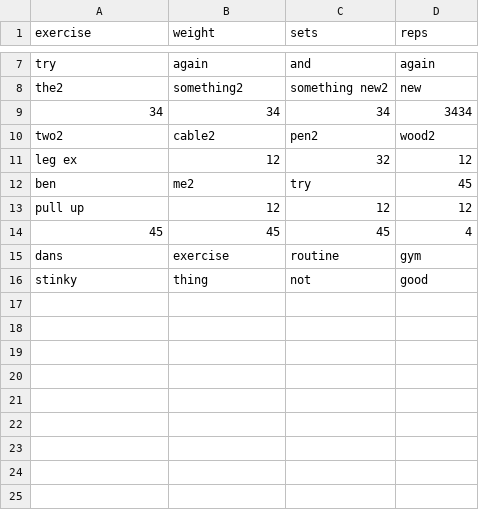
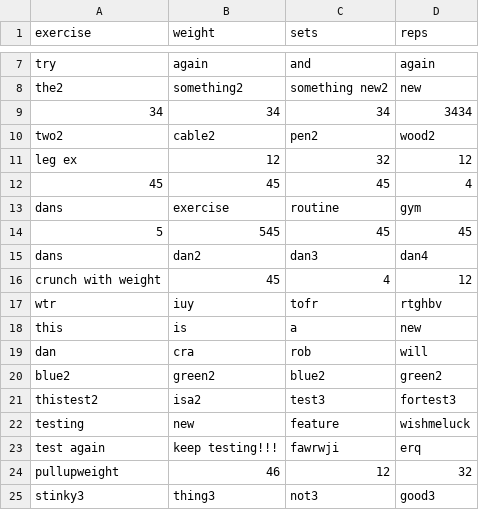
Before and after one commit to dandotcraig/DanielCraig_T1A3, a CSV file: exercise_list.csv, drawn as a sheet; only a part is shown, gaps mark what is left out.

```diff
--- a/exercise_list.csv
+++ b/exercise_list.csv
@@ -11,6 +11,15 @@ two2,cable2,pen2,wood2
 leg ex,12,32,12
-ben,me2,try,45
-pull up,12,12,12
 45,45,45,4
 dans,exercise,routine,gym
-stinky,thing,not,good
+5,545,45,45
+dans,dan2,dan3,dan4
+crunch with weight,45,4,12
+wtr,iuy,tofr,rtghbv
+this,is,a,new
+dan,cra,rob,will
+blue2,green2,blue2,green2
+thistest2,isa2,test3,fortest3
+testing,new,feature,wishmeluck
+test again,keep testing!!!,fawrwji,erq
+pullupweight,46,12,32
+stinky3,thing3,not3,good3
```
Also changed, not shown: 3 other files.
